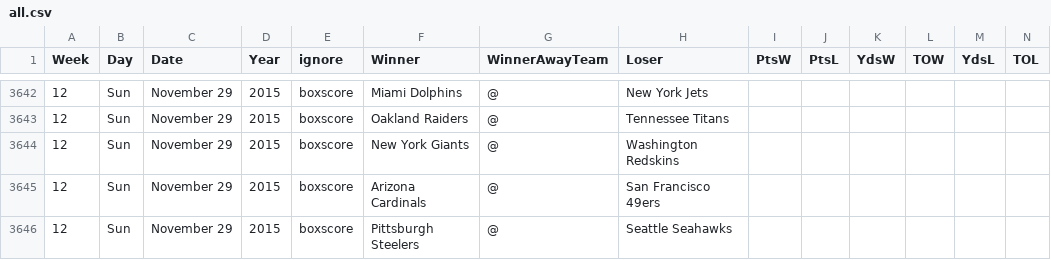
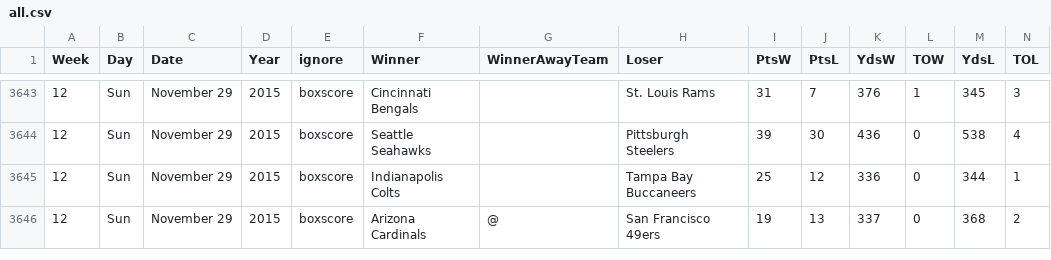
Before and after one commit to gjn/homefield, a CSV file: data/pfr/all.csv, drawn as a sheet; only a part is shown, gaps mark what is left out; removed rows and columns are numbered as before the commit, all else as after; the diff covers the shown part only; the diff names each change by its address in the sheet, - before the commit and + after, or states it on an @@ line.

```diff
--- a/data/pfr/all.csv
+++ b/data/pfr/all.csv
-F3643 (Winner): Miami Dolphins
+F3643 (Winner): Cincinnati Bengals
-G3643:G3645 (WinnerAwayTeam): @
+G3643:G3645 (WinnerAwayTeam): (empty)
-H3643 (Loser): New York Jets
+H3643 (Loser): St. Louis Rams
-I3643 (PtsW): (empty)
+I3643 (PtsW): 31
-J3643 (PtsL): (empty)
+J3643 (PtsL): 7
-K3643 (YdsW): (empty)
+K3643 (YdsW): 376
-L3643 (TOW): (empty)
+L3643 (TOW): 1
-M3643 (YdsL): (empty)
+M3643 (YdsL): 345
-N3643 (TOL): (empty)
+N3643 (TOL): 3
-F3644 (Winner): Oakland Raiders
+F3644 (Winner): Seattle Seahawks
-H3644 (Loser): Tennessee Titans
+H3644 (Loser): Pittsburgh Steelers
-I3644 (PtsW): (empty)
+I3644 (PtsW): 39
-J3644 (PtsL): (empty)
+J3644 (PtsL): 30
-K3644 (YdsW): (empty)
+K3644 (YdsW): 436
-L3644:L3646 (TOW): (empty)
+L3644:L3646 (TOW): 0
-M3644 (YdsL): (empty)
+M3644 (YdsL): 538
-N3644 (TOL): (empty)
+N3644 (TOL): 4
-F3645 (Winner): New York Giants
+F3645 (Winner): Indianapolis Colts
-H3645 (Loser): Washington Redskins
+H3645 (Loser): Tampa Bay Buccaneers
-I3645 (PtsW): (empty)
+I3645 (PtsW): 25
-J3645 (PtsL): (empty)
+J3645 (PtsL): 12
-K3645 (YdsW): (empty)
+K3645 (YdsW): 336
-M3645 (YdsL): (empty)
+M3645 (YdsL): 344
-N3645 (TOL): (empty)
+N3645 (TOL): 1
-I3646 (PtsW): (empty)
+I3646 (PtsW): 19
-J3646 (PtsL): (empty)
+J3646 (PtsL): 13
-K3646 (YdsW): (empty)
+K3646 (YdsW): 337
-M3646 (YdsL): (empty)
+M3646 (YdsL): 368
-N3646 (TOL): (empty)
+N3646 (TOL): 2
-row 3646: 12 | Sun | November 29 | 2015 | boxscore | Pittsburgh Steelers | @ | Seattle Seahawks
```
Also changed, not shown: 2 added rows, 1 removed row and 78 edited cells elsewhere in this file, 2 other files.
